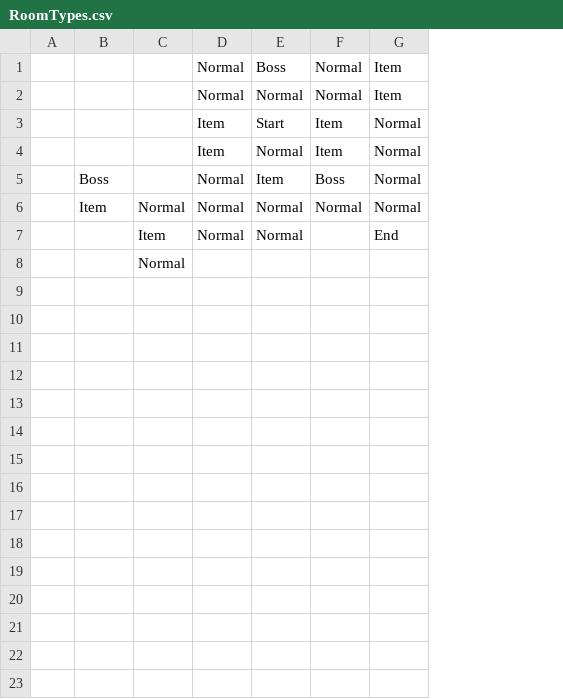
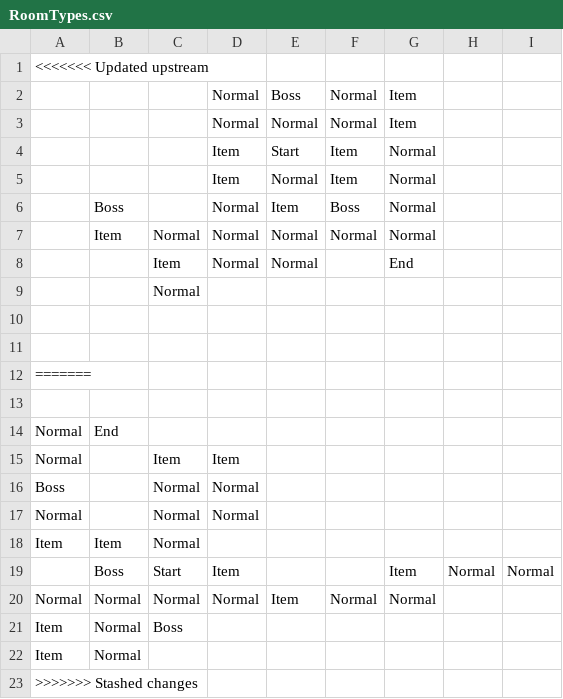
Before and after one commit to hanna-bui/Project-S, a CSV file: RoomTypes.csv, drawn as a sheet; removed rows and columns are numbered as before the commit, all else as after; the diff names each change by its address in the sheet, - before the commit and + after, or states it on an @@ line.

```diff
--- a/RoomTypes.csv
+++ b/RoomTypes.csv
-column A, empty
+column A, empty
+column H, empty
+column I, empty
+row 1: <<<<<<< Updated upstream
+row 10: (empty)
+row 11: (empty)
+row 12: =======
+row 13: (empty)
+row 14: Normal | End
+row 15: Normal |  | Item | Item
+row 16: Boss |  | Normal | Normal
+row 17: Normal |  | Normal | Normal
+row 18: Item | Item | Normal
+row 19:  | Boss | Start | Item |  |  | Item | Normal | Normal
+row 20: Normal | Normal | Normal | Normal | Item | Normal | Normal
+row 21: Item | Normal | Boss
+row 22: Item | Normal
+row 23: >>>>>>> Stashed changes
```
Also changed, not shown: 3 other files.
